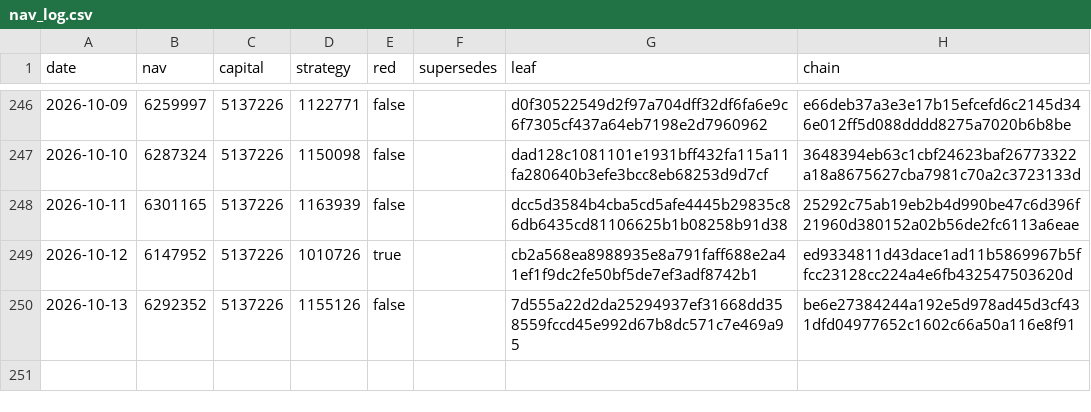
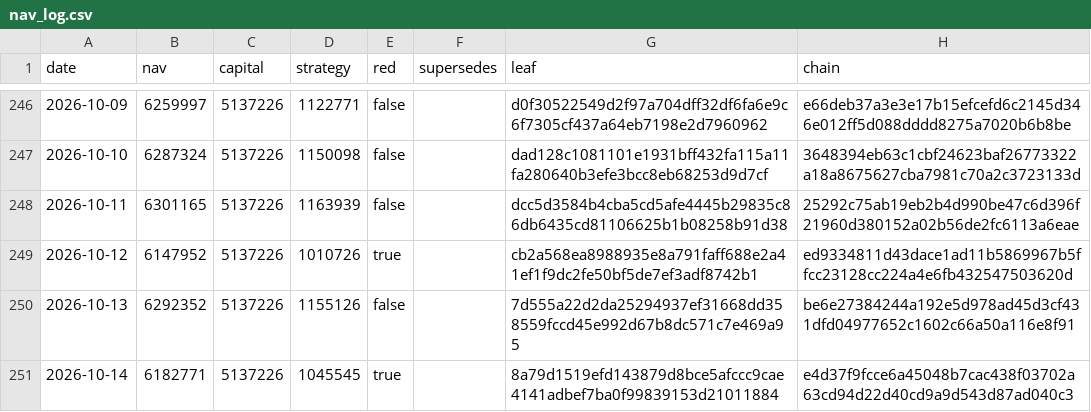
Before and after one commit to zglide/slvce-attestation, a CSV file: nav_log.csv, drawn as a sheet; only a part is shown, gaps mark what is left out; the diff names each change by its address in the sheet, - before the commit and + after, or states it on an @@ line.

```diff
--- a/nav_log.csv
+++ b/nav_log.csv
+row 251: 2026-10-14 | 6182771 | 5137226 | 1045545 | true |  | 8a79d1519efd143879d8bce5afccc9cae4141adbef7ba0f99839153d21011884 | e4d37f9fcce6a45048b7cac438f03702a63cd94d22d40cd9a9d543d87ad040c3
```
Also changed, not shown: 6 other files.
